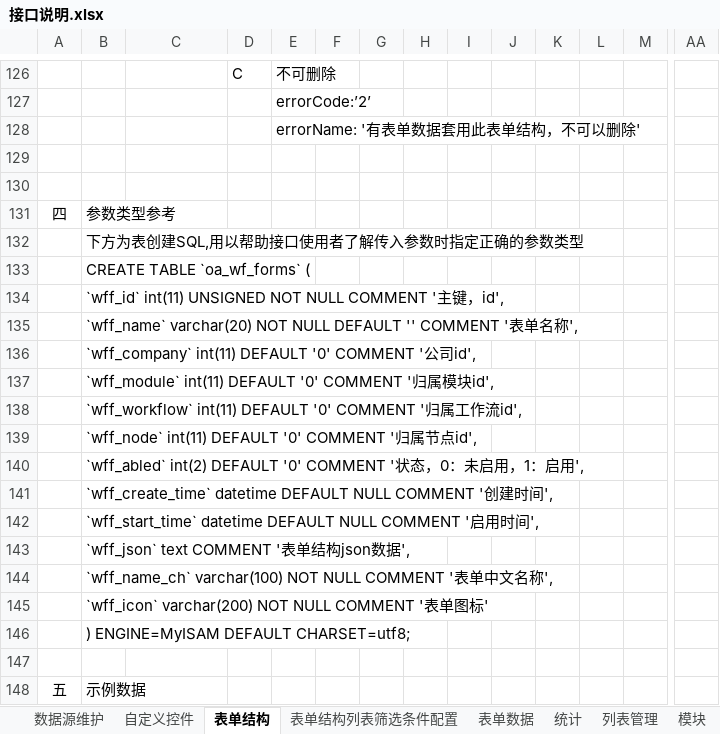
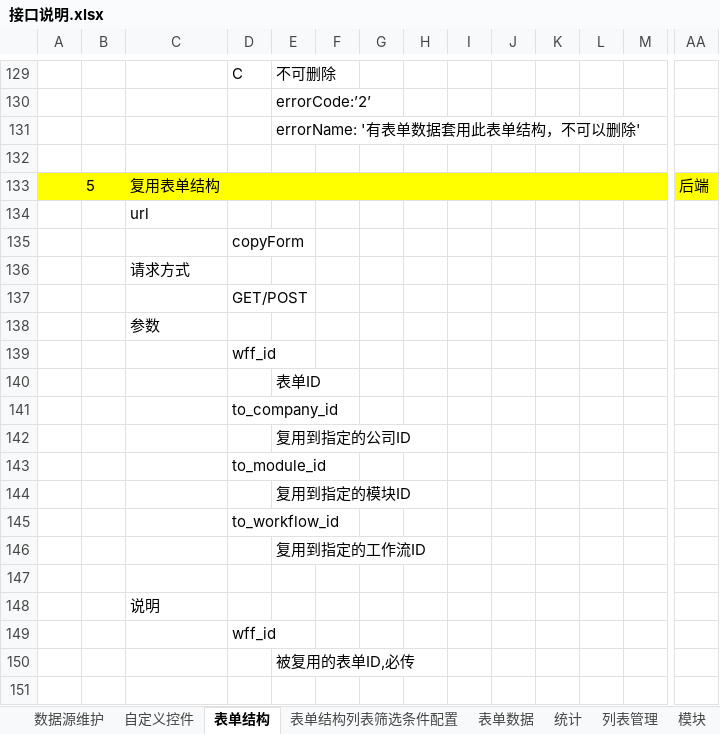
Before and after one commit to 76442293/Appservice, an Excel workbook: 接口说明.xlsx, sheet 表单结构, drawn as a sheet; only a part is shown, gaps mark what is left out; the shorter side is filled out with more unchanged rows; values as stored, in another font and other column widths than the file's, no borders; rows hold the shown columns only; the diff covers the shown part only; the diff names each change by its address in the sheet, - before the commit and + after, or states it on an @@ line.

```diff
--- a/接口说明.xlsx (sheet 表单结构)
+++ b/接口说明.xlsx (sheet 表单结构)
+row 132: (empty)
+row 133:  | 5 | 复用表单结构 |  |  |  |  |  |  |  |  |  |  | 后端
+row 134:  |  | url
+row 135:  |  |  | copyForm
+row 136:  |  | 请求方式
+row 137:  |  |  | GET/POST
+row 138:  |  | 参数
+row 139:  |  |  | wff_id
+row 140:  |  |  |  | 表单ID
+row 141:  |  |  | to_company_id
+row 142:  |  |  |  | 复用到指定的公司ID
+row 143:  |  |  | to_module_id
+row 144:  |  |  |  | 复用到指定的模块ID
+row 145:  |  |  | to_workflow_id
+row 146:  |  |  |  | 复用到指定的工作流ID
+row 147: (empty)
+row 148:  |  | 说明
+row 149:  |  |  | wff_id
+row 150:  |  |  |  | 被复用的表单ID,必传
+row 151: (empty)
```
Also changed, not shown: 30 added rows elsewhere in this sheet, 2 other files.
